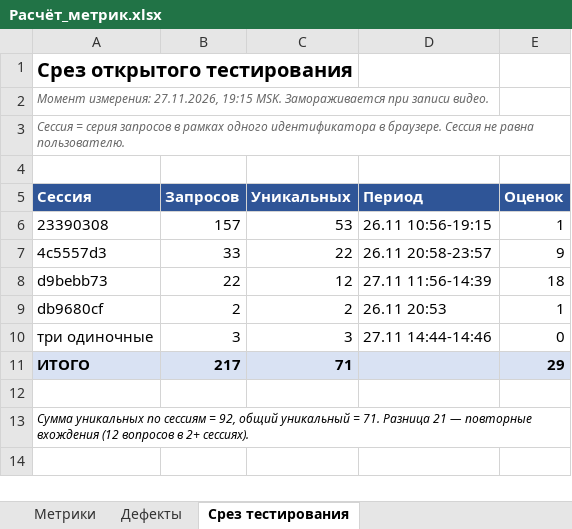
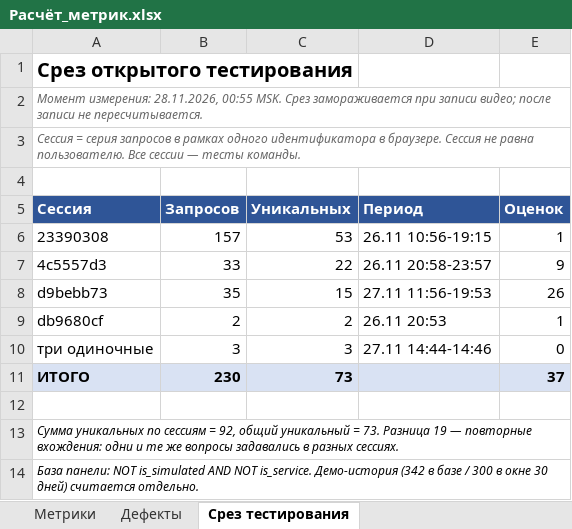
Before and after one commit to DmitriK10/kb-doc-search, an Excel workbook: docs/Расчёт_метрик.xlsx, sheet Срез тестирования, drawn as a sheet; values as stored, in another font and other column widths than the file's, no borders; the diff names each change by its address in the sheet, - before the commit and + after, or states it on an @@ line.

```diff
--- a/docs/Расчёт_метрик.xlsx (sheet Срез тестирования)
+++ b/docs/Расчёт_метрик.xlsx (sheet Срез тестирования)
-A2 (Сессия): Момент измерения: 27.11.2026, 19:15 MSK. Замораживается при записи видео.
+A2 (Сессия): Момент измерения: 28.11.2026, 00:55 MSK. Срез замораживается при записи видео; после записи не пересчитывается.
-A3 (Сессия): …равна пользователю.
+A3 (Сессия): …равна пользователю. Все сессии — тесты команды.
-B8 (Запросов): 22
+B8 (Запросов): 35
-C8 (Уникальных): 12
+C8 (Уникальных): 15
-D8 (Период): 27.11 11:56-14:39
+D8 (Период): 27.11 11:56-19:53
-E8 (Оценок): 18
+E8 (Оценок): 26
-B11 (Запросов): 217
+B11 (Запросов): 230
-C11 (Уникальных): 71
+C11 (Уникальных): 73
-E11 (Оценок): 29
+E11 (Оценок): 37
-A13 (Сессия): …уникальный = 71. Разница 21 — повторные вхождения (12 вопросов в 2+ сессиях).
+A13 (Сессия): …уникальный = 73. Разница 19 — повторные вхождения: одни и те же вопросы задавались в разных сессиях.
+row 14: База панели: NOT is_simulated AND NOT is_service. Демо-история (342 в базе / 300 в окне 30 дней) считается отдельно.
```
Also changed, not shown: sheet Метрики, docs/Расчёт_экономики_ИИкузница.xlsx, 2 other files.
